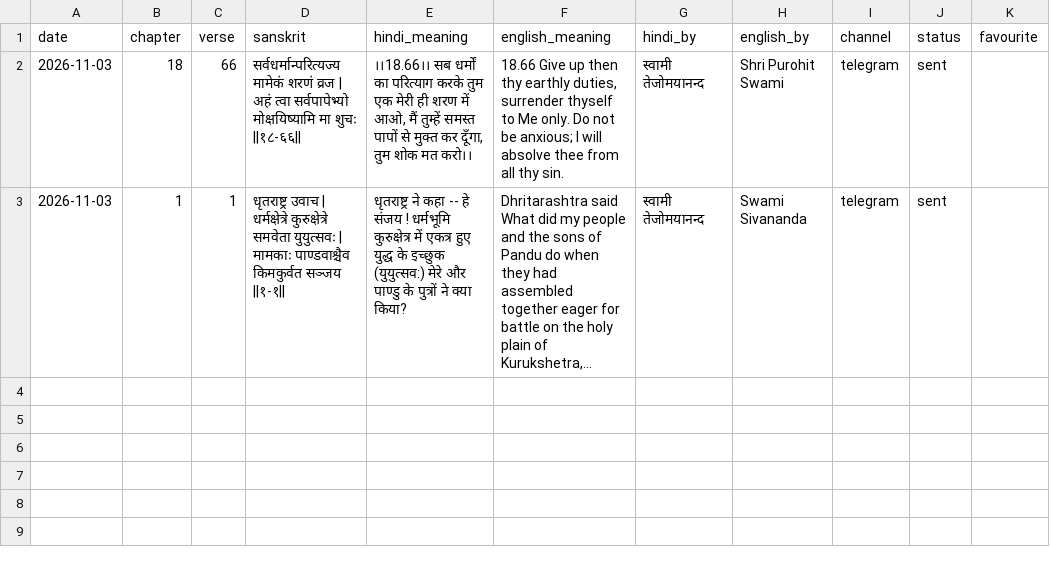
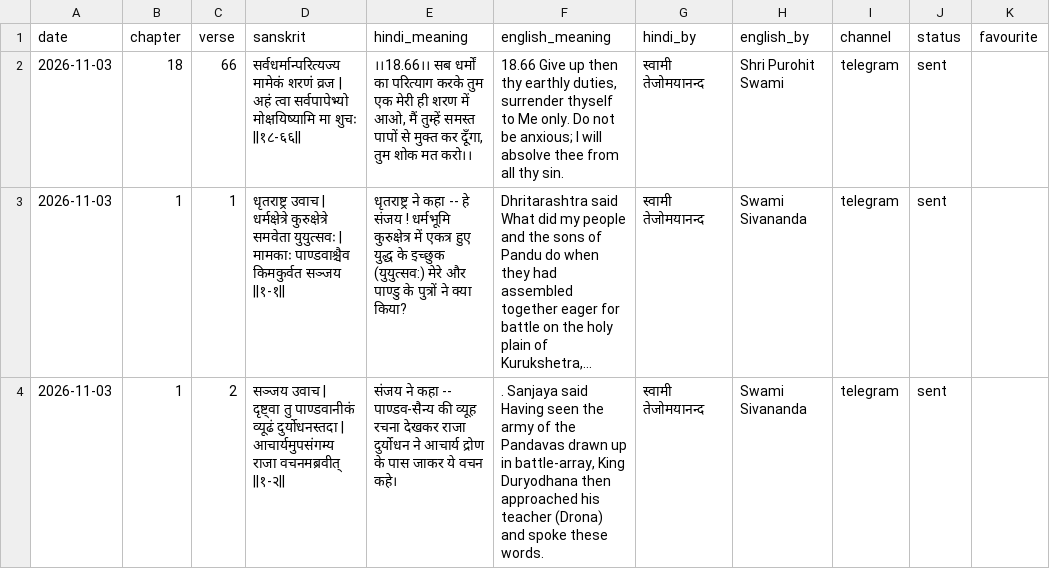
Before and after one commit to sarvesh0135/Bhagwatgita, a CSV file: gita_log.csv, drawn as a sheet; long unchanged cells end in …; ↵ is a line break in a cell; the diff names each change by its address in the sheet, - before the commit and + after, or states it on an @@ line.

```diff
--- a/gita_log.csv
+++ b/gita_log.csv
+row 4: 2026-11-03 | 1 | 2 | सञ्जय उवाच | ↵ दृष्ट्वा तु पाण्डवानीकं व्यूढं दुर्योधनस्तदा | ↵ आचार्यमुपसंगम्य राजा वचनमब्रवीत् ||१-२|| | संजय ने कहा -- पाण्डव-सैन्य की व्यूह रचना देखकर राजा दुर्योधन ने आचार्य द्रोण के पास जाकर ये वचन कहे। | . Sanjaya said Having seen the army of the Pandavas drawn up in battle-array, King Duryodhana then approached his teacher (Drona) and spoke these words. | स्वामी तेजोमयानन्द | Swami Sivananda | telegram | sent
```
Also changed, not shown: 1 other file.
